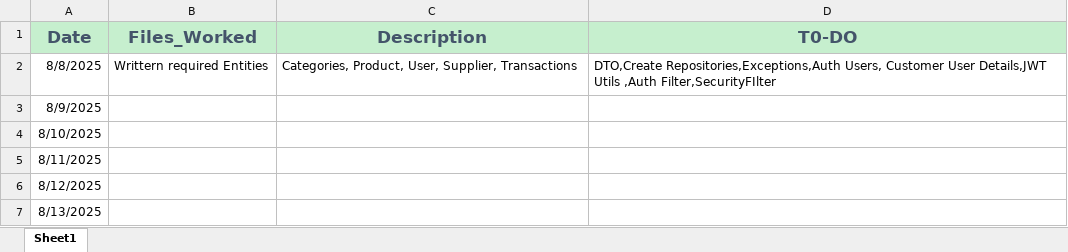
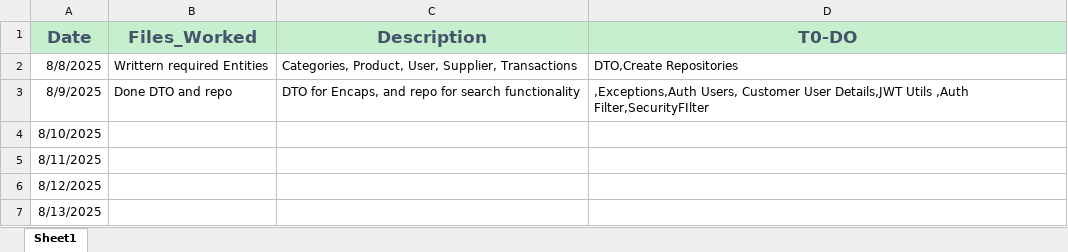
Before and after one commit to TheNextCodeMonk-sidzz/Kardexa, an Excel workbook: log.xlsx, sheet Sheet1, drawn as a sheet; only a part is shown; values as stored, in another font and other column widths than the file's, no borders; the diff names each change by its address in the sheet, - before the commit and + after, or states it on an @@ line.

Commit message:
Update log.xlsx
excel updated

```diff
--- a/log.xlsx (sheet Sheet1)
+++ b/log.xlsx (sheet Sheet1)
-D2 (T0-DO): DTO,Create Repositories,Exceptions,Auth Users, Customer User Details,JWT Utils ,Auth Filter,SecurityFIlter
+D2 (T0-DO): DTO,Create Repositories
-B3 (Files_Worked): (empty)
+B3 (Files_Worked): Done DTO and repo
-C3 (Description): (empty)
+C3 (Description): DTO for Encaps, and repo for search functionality
-D3 (T0-DO): (empty)
+D3 (T0-DO): ,Exceptions,Auth Users, Customer User Details,JWT Utils ,Auth Filter,SecurityFIlter
```
